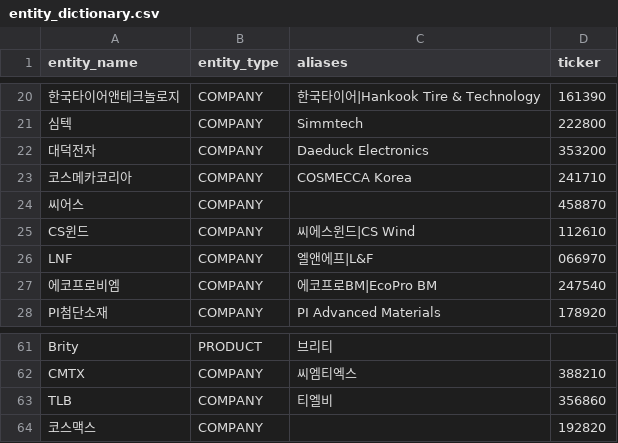
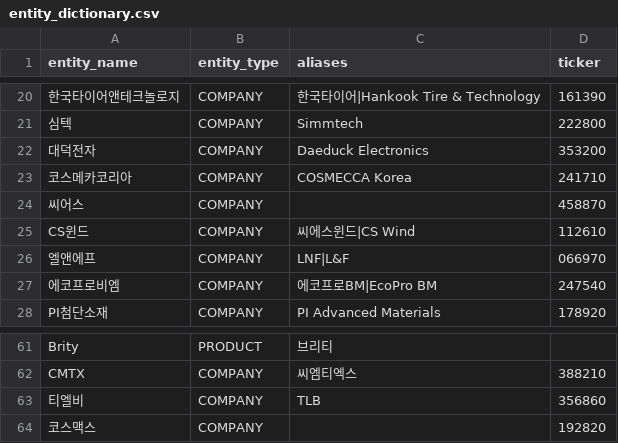
Before and after one commit to ghtjsx-web/3rd_project, a CSV file: figindex/data/entity_dictionary.csv, drawn as a sheet; only a part is shown, gaps mark what is left out; the diff names each change by its address in the sheet, - before the commit and + after, or states it on an @@ line.

```diff
--- a/figindex/data/entity_dictionary.csv
+++ b/figindex/data/entity_dictionary.csv
-A26 (entity_name): LNF
+A26 (entity_name): 엘앤에프
-C26 (aliases): 엘앤에프|L&F
+C26 (aliases): LNF|L&F
-A63 (entity_name): TLB
+A63 (entity_name): 티엘비
-C63 (aliases): 티엘비
+C63 (aliases): TLB
```
